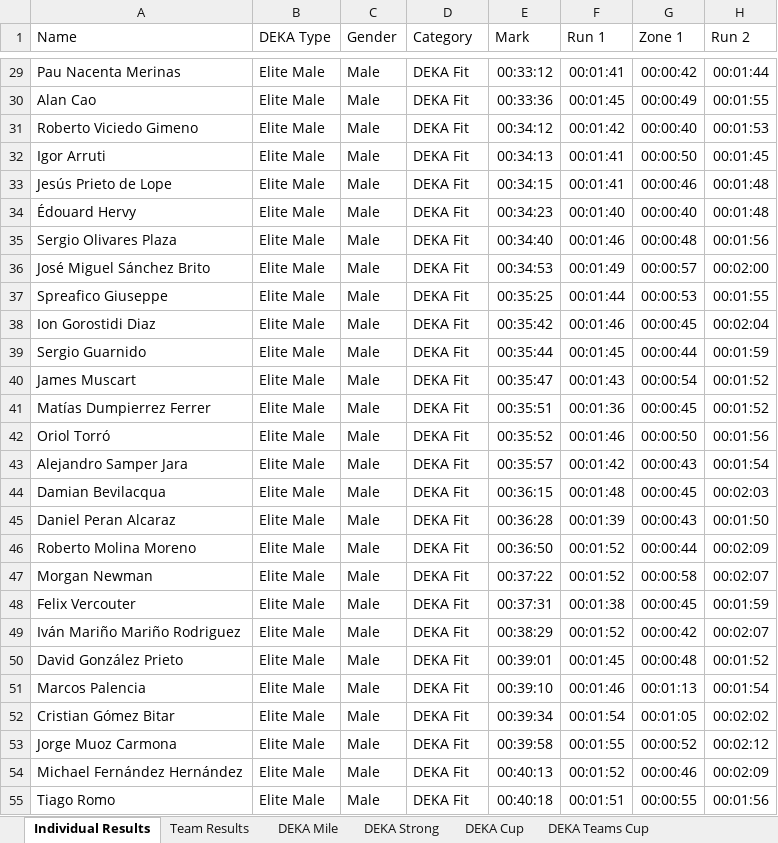
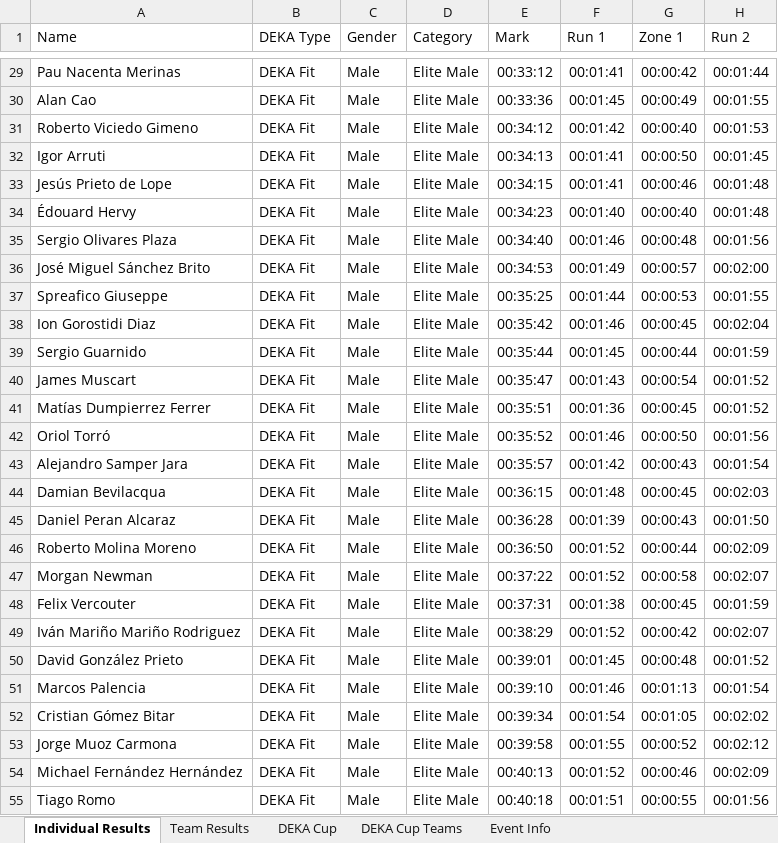
Before and after one commit to eduardo-jimenez/deka, an Excel workbook: deka-scrapper/results_excel/DEKA Madrid 2024.xlsx, sheet Individual Results, drawn as a sheet; only a part is shown, gaps mark what is left out; values as stored, in another font and other column widths than the file's, no borders; the diff covers the shown part only; the diff names each change by its address in the sheet, - before the commit and + after, or states it on an @@ line.

Commit message:
Scrapped many results from many Spanish DEKAs

```diff
--- a/deka-scrapper/results_excel/DEKA Madrid 2024.xlsx (sheet Individual Results)
+++ b/deka-scrapper/results_excel/DEKA Madrid 2024.xlsx (sheet Individual Results)
-sheet tab: DEKA Strong
+sheet tab: DEKA Cup Teams
-sheet tab: DEKA Mile
-sheet tab: DEKA Teams Cup
+sheet tab: Event Info
@@ sheet tab order changed: Individual Results | Team Results | DEKA Cup | DEKA Cup Teams | Event Info @@
-B29:B55 (DEKA Type): Elite Male
+B29:B55 (DEKA Type): DEKA Fit
-D29:D55 (Category): DEKA Fit
+D29:D55 (Category): Elite Male
```
Also changed, not shown: 986 edited cells elsewhere in this sheet, sheet DEKA Cup Teams, sheet Team Results, sheet DEKA Cup, deka-scrapper/results_excel/DEKA Guadalajara 2024.xlsx, deka-scrapper/results_excel/DEKA Guadalajara 2025.xlsx, 13 other files.
